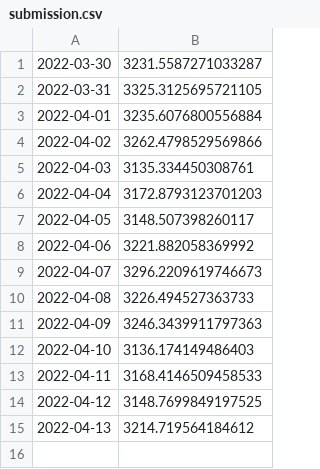
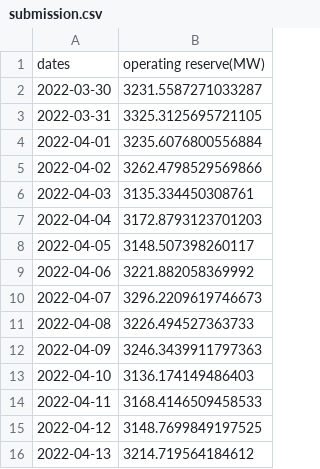
Before and after one commit to BenedictusKent/ElectricityForecasting, a CSV file: submission.csv, drawn as a sheet.

Commit message:
add column name to subsmission csv

```diff
--- a/submission.csv
+++ b/submission.csv
@@ -1 +1,2 @@
+dates,operating reserve(MW)
 2022-03-30,3231.5587271033287
```
Also changed, not shown: 1 other file.
